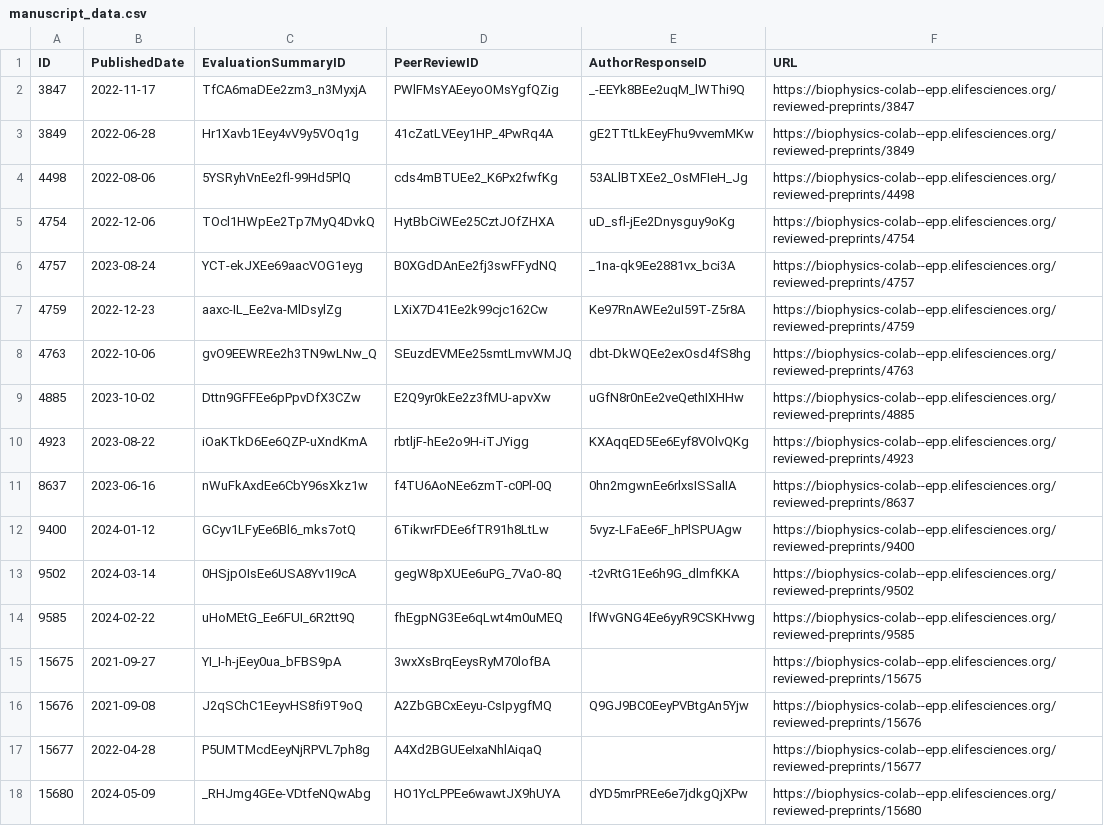
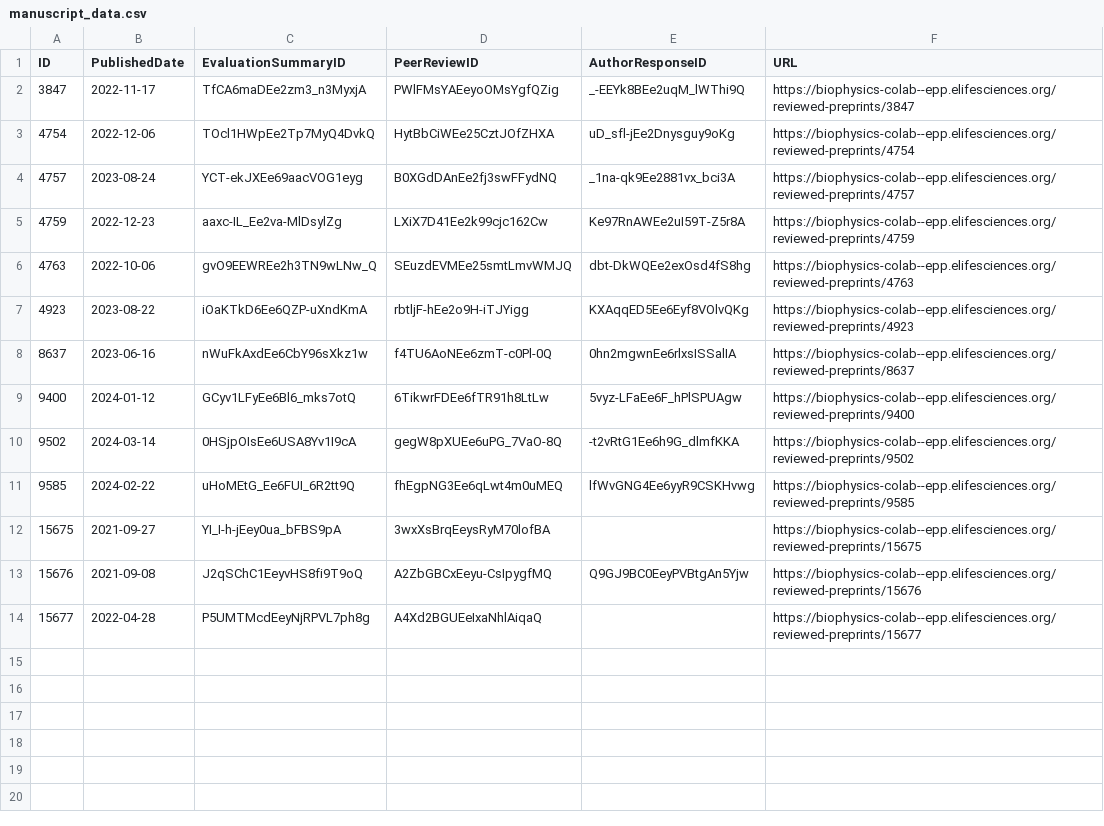
Before and after one commit to elifesciences/import-manuscript-json-store, a CSV file: scripts/manuscript_data.csv, drawn as a sheet; the diff names each change by its address in the sheet, - before the commit and + after, or states it on an @@ line.

Commit message:
Remove some data

```diff
--- a/scripts/manuscript_data.csv
+++ b/scripts/manuscript_data.csv
-row 3: 3849 | 2022-06-28 | Hr1Xavb1Eey4vV9y5VOq1g | 41cZatLVEey1HP_4PwRq4A | gE2TTtLkEeyFhu9vvemMKw | https://biophysics-colab--epp.elifesciences.org/reviewed-preprints/3849
-row 4: 4498 | 2022-08-06 | 5YSRyhVnEe2fl-99Hd5PlQ | cds4mBTUEe2_K6Px2fwfKg | 53ALlBTXEe2_OsMFIeH_Jg | https://biophysics-colab--epp.elifesciences.org/reviewed-preprints/4498
-row 9: 4885 | 2023-10-02 | Dttn9GFFEe6pPpvDfX3CZw | E2Q9yr0kEe2z3fMU-apvXw | uGfN8r0nEe2veQethIXHHw | https://biophysics-colab--epp.elifesciences.org/reviewed-preprints/4885
-row 18: 15680 | 2024-05-09 | _RHJmg4GEe-VDtfeNQwAbg | HO1YcLPPEe6wawtJX9hUYA | dYD5mrPREe6e7jdkgQjXPw | https://biophysics-colab--epp.elifesciences.org/reviewed-preprints/15680
```
Also changed, not shown: 4 other files.
